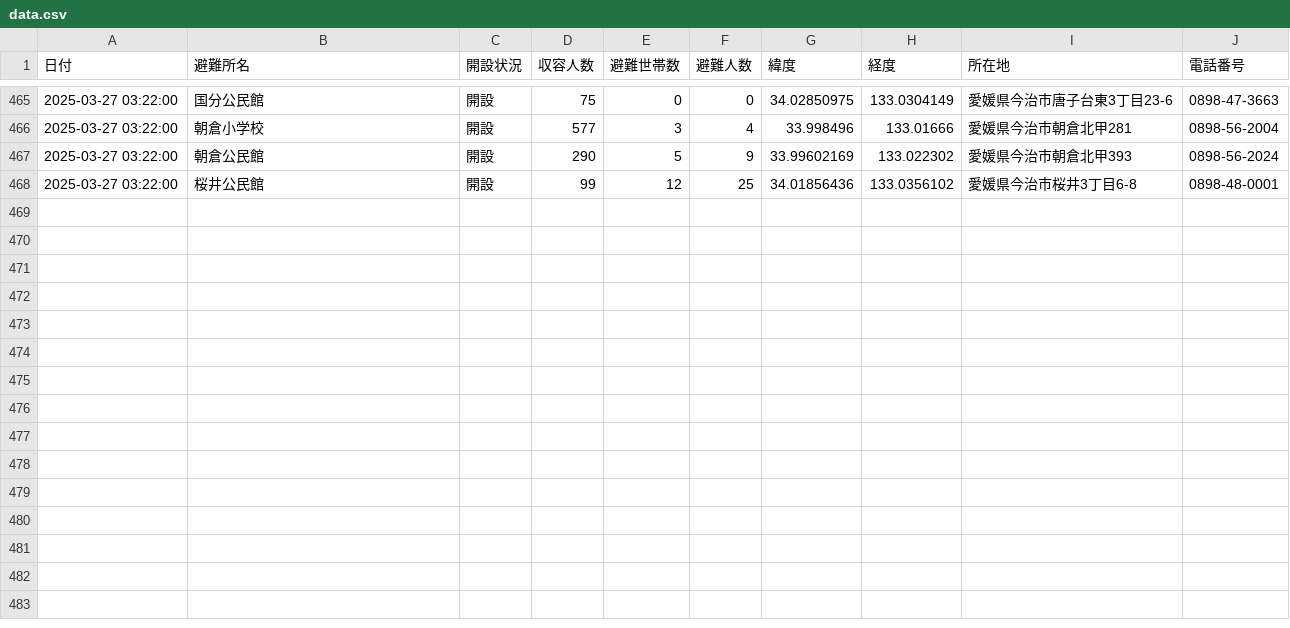
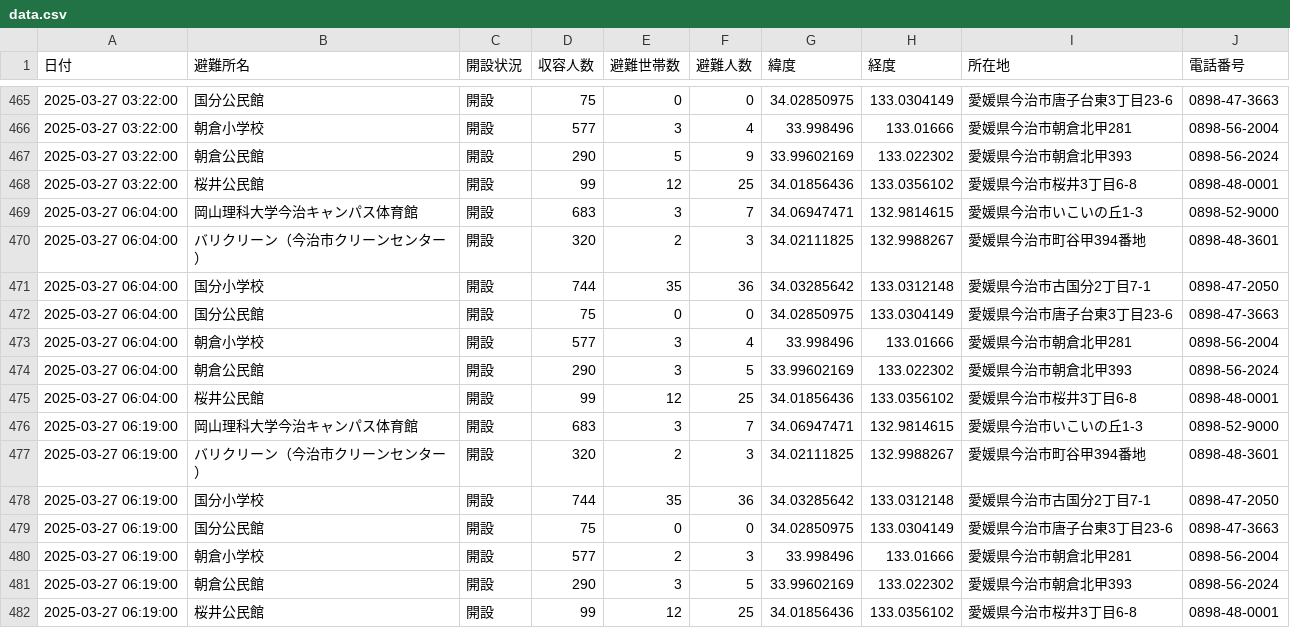
Before and after one commit to HB-empitsu/nagasawa20250323, a CSV file: data.csv, drawn as a sheet; only a part is shown, gaps mark what is left out.

```diff
--- a/data.csv
+++ b/data.csv
@@ -468 +468,15 @@
 2025-03-27 03:22:00,桜井公民館,開設,99,12,25,34.01856436,133.0356102,愛媛県今治市桜井3丁目6-8,0898-48-0001
+2025-03-27 06:04:00,岡山理科大学今治キャンパス体育館,開設,683,3,7,34.06947471,132.9814615,愛媛県今治市いこいの丘1-3,0898-52-9000
+2025-03-27 06:04:00,バリクリーン（今治市クリーンセンター）,開設,320,2,3,34.02111825,132.9988267,愛媛県今治市町谷甲394番地,0898-48-3601
+2025-03-27 06:04:00,国分小学校,開設,744,35,36,34.03285642,133.0312148,愛媛県今治市古国分2丁目7-1,0898-47-2050
+2025-03-27 06:04:00,国分公民館,開設,75,0,0,34.02850975,133.0304149,愛媛県今治市唐子台東3丁目23-6,0898-47-3663
+2025-03-27 06:04:00,朝倉小学校,開設,577,3,4,33.998496,133.01666,愛媛県今治市朝倉北甲281,0898-56-2004
+2025-03-27 06:04:00,朝倉公民館,開設,290,3,5,33.99602169,133.022302,愛媛県今治市朝倉北甲393,0898-56-2024
+2025-03-27 06:04:00,桜井公民館,開設,99,12,25,34.01856436,133.0356102,愛媛県今治市桜井3丁目6-8,0898-48-0001
+2025-03-27 06:19:00,岡山理科大学今治キャンパス体育館,開設,683,3,7,34.06947471,132.9814615,愛媛県今治市いこいの丘1-3,0898-52-9000
+2025-03-27 06:19:00,バリクリーン（今治市クリーンセンター）,開設,320,2,3,34.02111825,132.9988267,愛媛県今治市町谷甲394番地,0898-48-3601
+2025-03-27 06:19:00,国分小学校,開設,744,35,36,34.03285642,133.0312148,愛媛県今治市古国分2丁目7-1,0898-47-2050
+2025-03-27 06:19:00,国分公民館,開設,75,0,0,34.02850975,133.0304149,愛媛県今治市唐子台東3丁目23-6,0898-47-3663
+2025-03-27 06:19:00,朝倉小学校,開設,577,2,3,33.998496,133.01666,愛媛県今治市朝倉北甲281,0898-56-2004
+2025-03-27 06:19:00,朝倉公民館,開設,290,3,5,33.99602169,133.022302,愛媛県今治市朝倉北甲393,0898-56-2024
+2025-03-27 06:19:00,桜井公民館,開設,99,12,25,34.01856436,133.0356102,愛媛県今治市桜井3丁目6-8,0898-48-0001
```
Also changed, not shown: info.csv.
